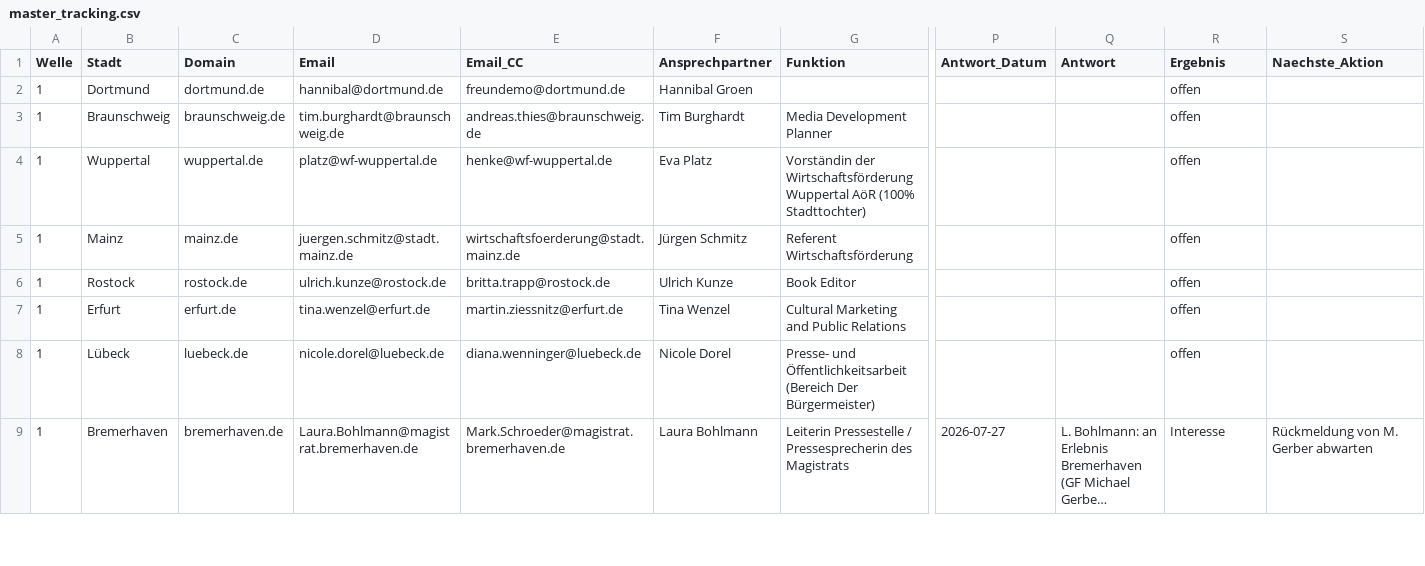
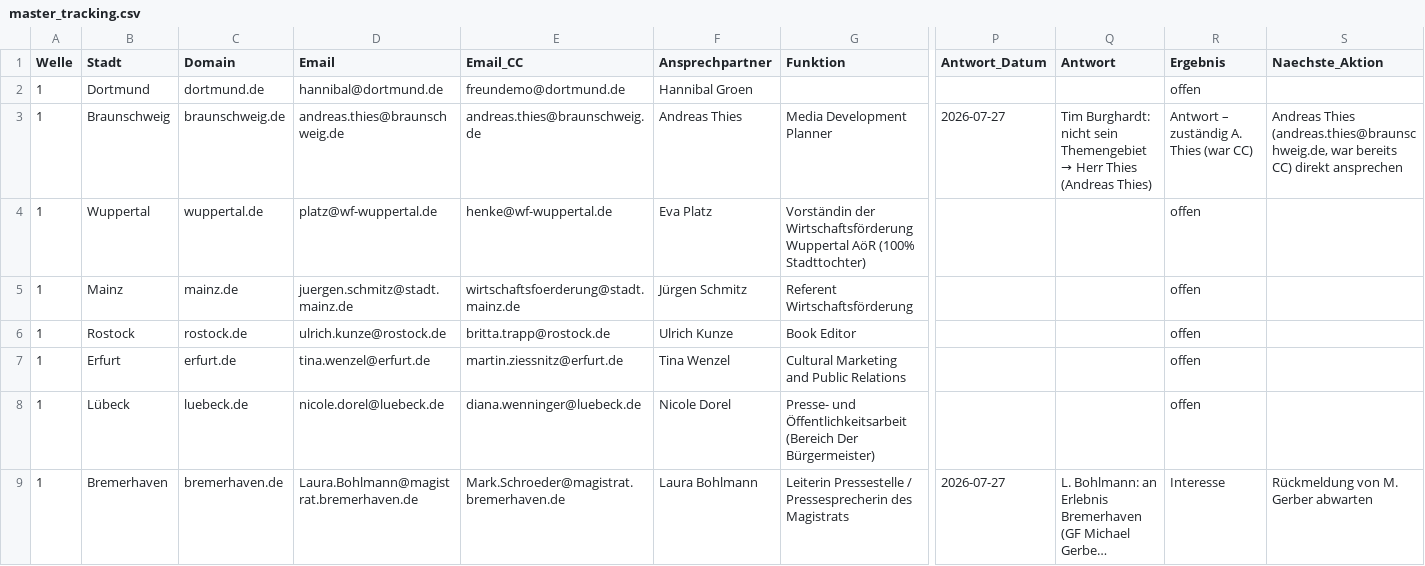
Before and after one commit to dariog-code/claude-recherche, a CSV file: outreach/master_tracking.csv, drawn as a sheet; only a part is shown, gaps mark what is left out; long unchanged cells end in …; the diff names each change by its address in the sheet, - before the commit and + after, or states it on an @@ line.

```diff
--- a/outreach/master_tracking.csv
+++ b/outreach/master_tracking.csv
-D3 (Email): tim.burghardt@braunschweig.de
+D3 (Email): andreas.thies@braunschweig.de
-F3 (Ansprechpartner): Tim Burghardt
+F3 (Ansprechpartner): Andreas Thies
-P3 (Antwort_Datum): (empty)
+P3 (Antwort_Datum): 2026-07-27
@@ Q3 (Antwort): (empty) → Tim Burghardt: nicht sein Themengebiet → Herr Thies (Andreas Thies) @@
-R3 (Ergebnis): offen
+R3 (Ergebnis): Antwort – zuständig A. Thies (war CC)
-S3 (Naechste_Aktion): (empty)
+S3 (Naechste_Aktion): Andreas Thies (andreas.thies@braunschweig.de, war bereits CC) direkt ansprechen
```
